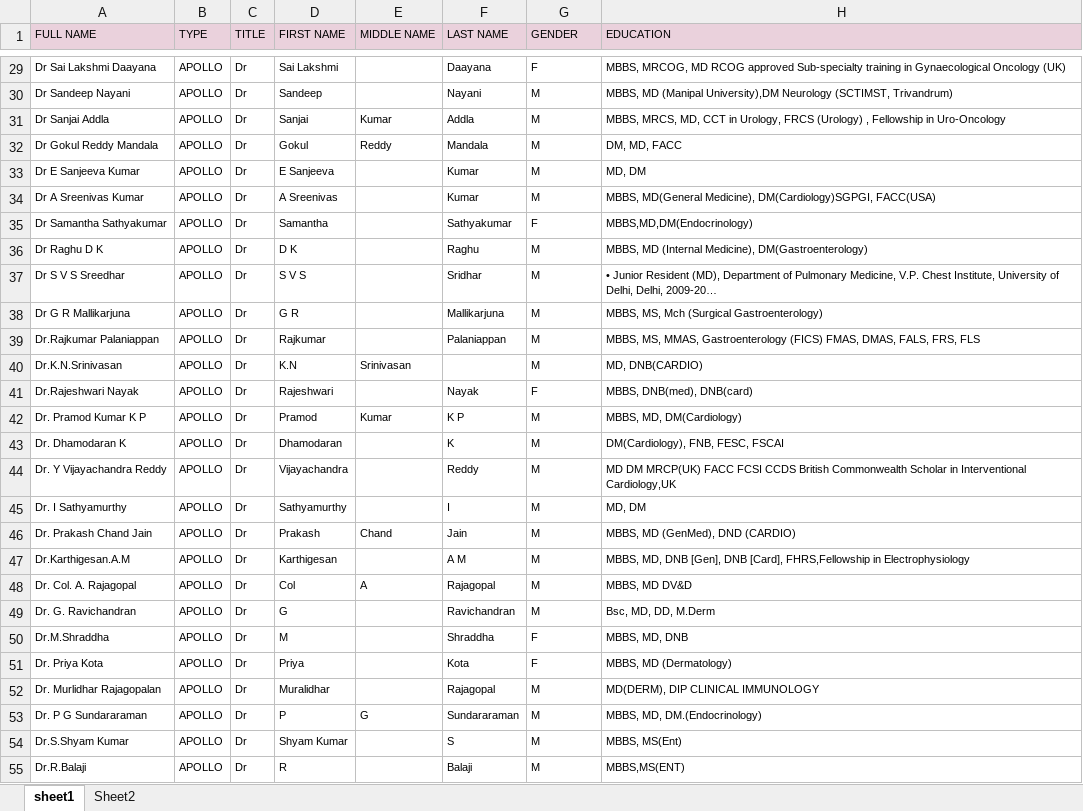
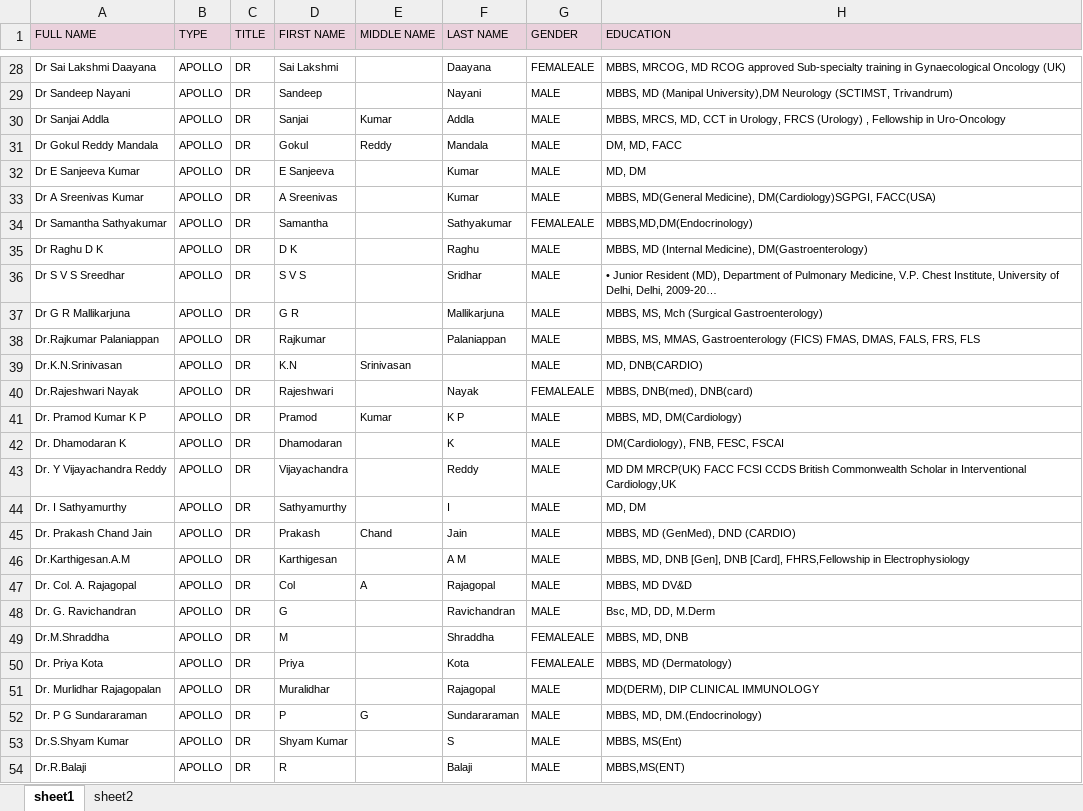
Before and after one commit to Anukr98/Apollo247, an Excel workbook: data/doctorsData.xlsx, sheet sheet1, drawn as a sheet; only a part is shown, gaps mark what is left out; long unchanged cells end in …; values as stored, in another font and other column widths than the file's, no borders; conditional formats not drawn; addresses are those after the commit; the diff covers the shown part only; the diff names each change by its address in the sheet, - before the commit and + after, or states it on an @@ line.

```diff
--- a/data/doctorsData.xlsx (sheet sheet1)
+++ b/data/doctorsData.xlsx (sheet sheet1)
-sheet tab: Sheet2
+sheet tab: sheet2
-C28:C54 (TITLE): Dr
+C28:C54 (TITLE): DR
-G28 (GENDER): F
+G28 (GENDER): FEMALEALE
-G29:G33 (GENDER): M
+G29:G33 (GENDER): MALE
-G34 (GENDER): F
+G34 (GENDER): FEMALEALE
-G35:G39 (GENDER): M
+G35:G39 (GENDER): MALE
-G40 (GENDER): F
+G40 (GENDER): FEMALEALE
-G41:G48 (GENDER): M
+G41:G48 (GENDER): MALE
-G49:G50 (GENDER): F
+G49:G50 (GENDER): FEMALEALE
-G51:G54 (GENDER): M
+G51:G54 (GENDER): MALE
```
Also changed, not shown: 1 removed row and 150 edited cells elsewhere in this sheet.
